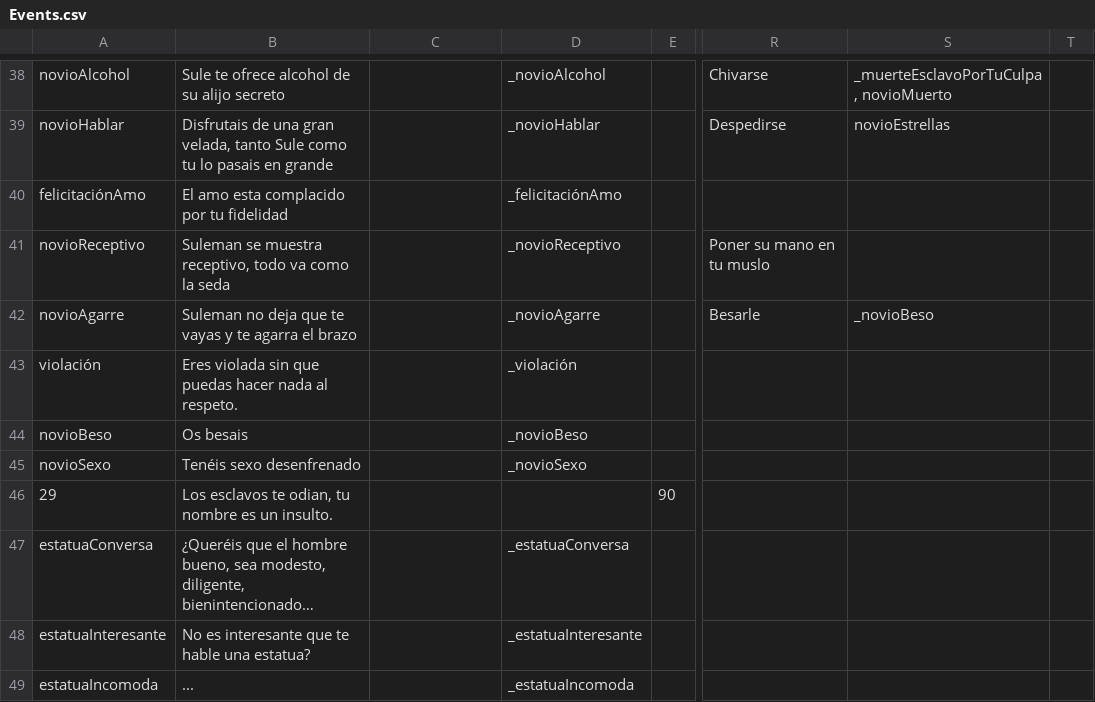
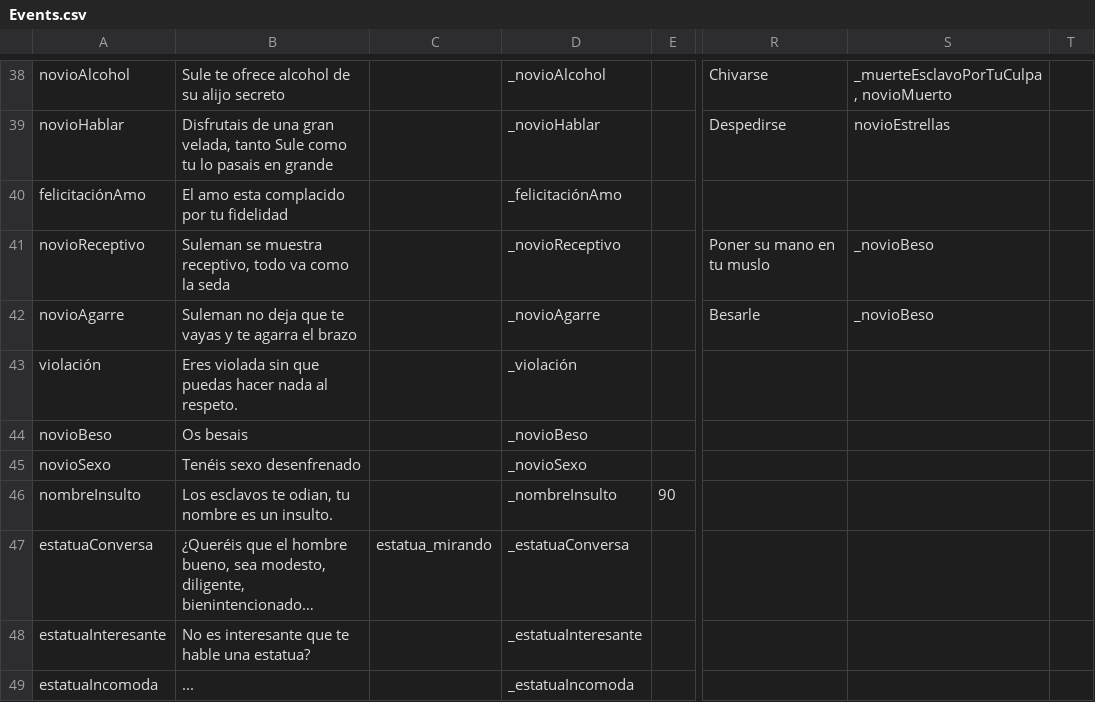
Before and after one commit to Destokado/Negro, a CSV file: Negro/Assets/Resources/Events.csv, drawn as a sheet; only a part is shown, gaps mark what is left out; long unchanged cells end in …; the diff covers the shown part only; the diff names each change by its address in the sheet, - before the commit and + after, or states it on an @@ line.

```diff
--- a/Negro/Assets/Resources/Events.csv
+++ b/Negro/Assets/Resources/Events.csv
-S41: (empty)
+S41: _novioBeso
-A46: 29
+A46: nombreInsulto
-D46: (empty)
+D46: _nombreInsulto
-C47: (empty)
+C47: estatua_mirando
```
Also changed, not shown: 14 edited cells elsewhere in this file, 51 other files.
